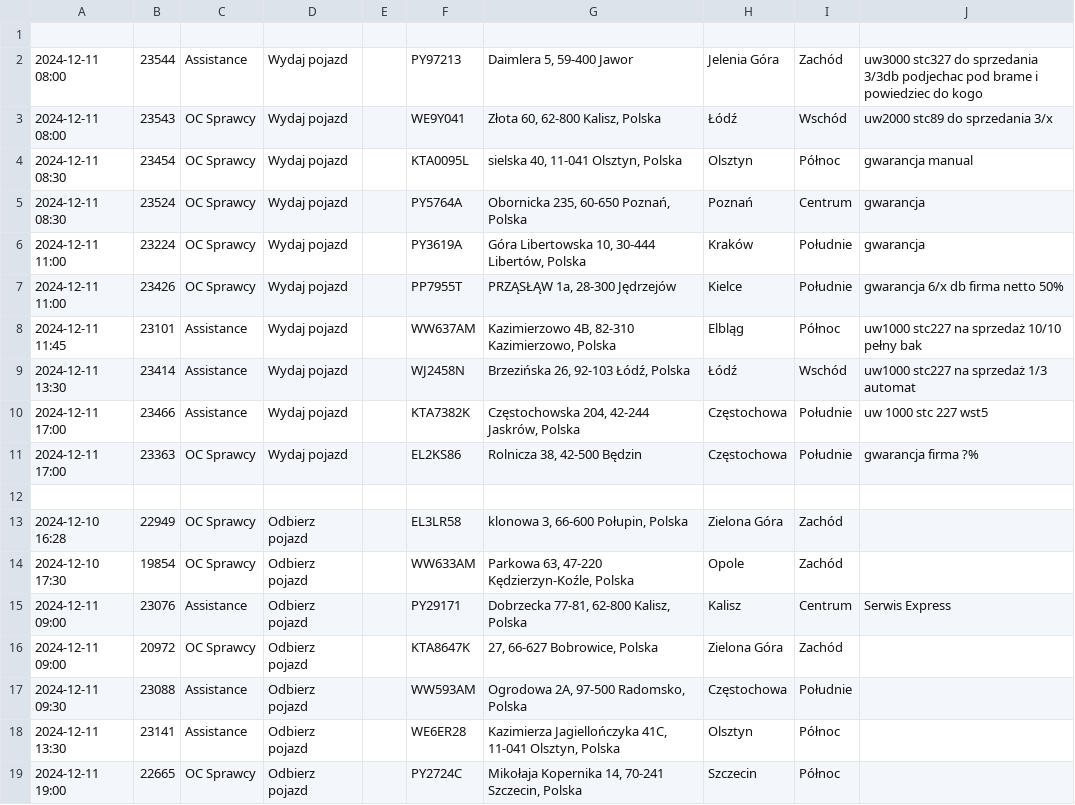
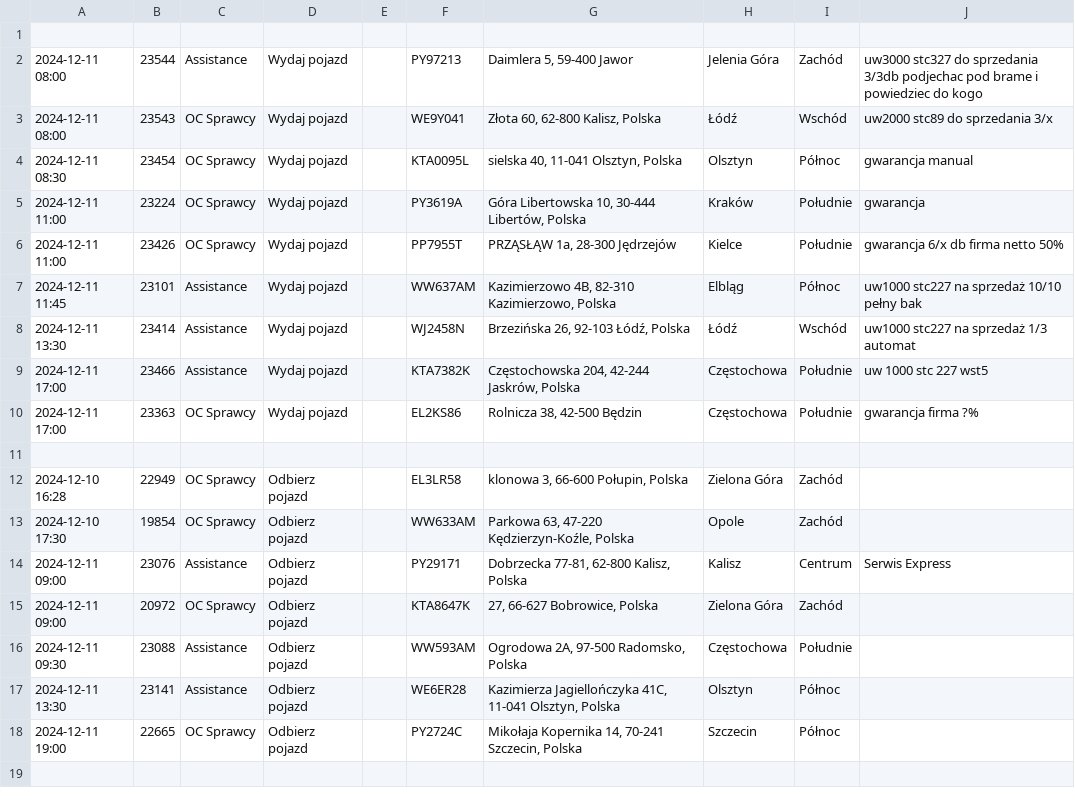
Before and after one commit to chojnacky/chojnacky.github.io, a CSV file: tabela.csv, drawn as a sheet.

Commit message:
Dodanie lub aktualizacja pliku tabela.csv

```diff
--- a/tabela.csv
+++ b/tabela.csv
@@ -4,3 +4,2 @@
 2024-12-11 08:30;23454;OC Sprawcy;Wydaj pojazd;;KTA0095L;sielska 40, 11-041 Olsztyn, Polska;Olsztyn;Północ;gwarancja manual
-2024-12-11 08:30;23524;OC Sprawcy;Wydaj pojazd;;PY5764A;Obornicka 235, 60-650 Poznań, Polska;Poznań;Centrum;gwarancja
 2024-12-11 11:00;23224;OC Sprawcy;Wydaj pojazd;;PY3619A;Góra Libertowska 10, 30-444 Libertów, Polska;Kraków;Południe;gwarancja
```
